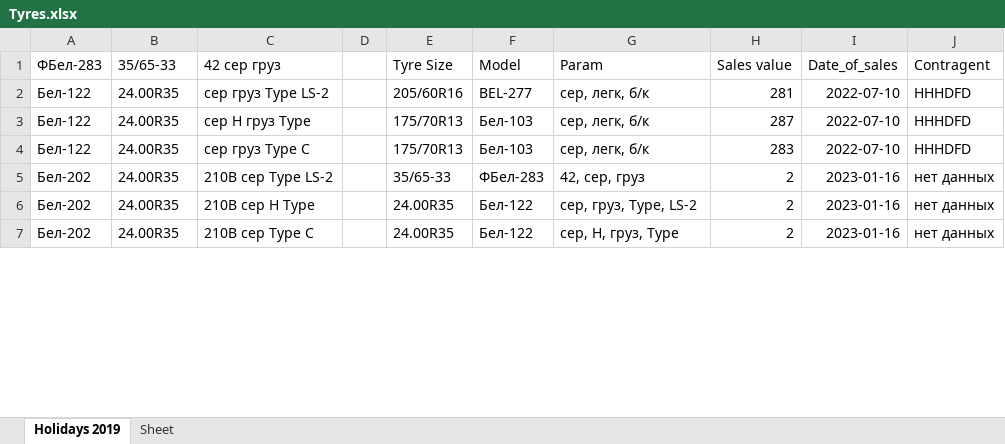
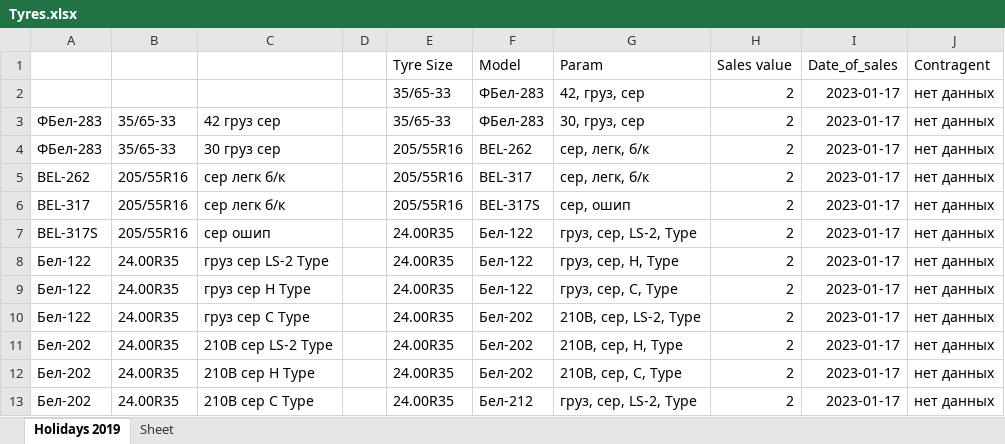
Before and after one commit to club11/TyreSellManagment, an Excel workbook: src/Tyres.xlsx, sheet Holidays 2019, drawn as a sheet; only a part is shown; values as stored, in another font and other column widths than the file's, no borders; addresses are those after the commit; the diff covers the shown part only; the diff names each change by its address in the sheet, - before the commit and + after, or states it on an @@ line.

```diff
--- a/src/Tyres.xlsx (sheet Holidays 2019)
+++ b/src/Tyres.xlsx (sheet Holidays 2019)
-A1: ФБел-283
+A1: (empty)
-B1: 35/65-33
+B1: (empty)
-C1: 42 сер груз
+C1: (empty)
+row 2:  |  |  |  | 35/65-33 | ФБел-283 | 42, груз, сер | 2 | 2023-01-17 | нет данных
+row 3: ФБел-283 | 35/65-33 | 42 груз сер |  | 35/65-33 | ФБел-283 | 30, груз, сер | 2 | 2023-01-17 | нет данных
+row 4: ФБел-283 | 35/65-33 | 30 груз сер |  | 205/55R16 | BEL-262 | сер, легк, б/к | 2 | 2023-01-17 | нет данных
+row 5: BEL-262 | 205/55R16 | сер легк б/к |  | 205/55R16 | BEL-317 | сер, легк, б/к | 2 | 2023-01-17 | нет данных
+row 6: BEL-317 | 205/55R16 | сер легк б/к |  | 205/55R16 | BEL-317S | сер, ошип | 2 | 2023-01-17 | нет данных
+row 7: BEL-317S | 205/55R16 | сер ошип |  | 24.00R35 | Бел-122 | груз, сер, LS-2, Type | 2 | 2023-01-17 | нет данных
-C8: сер груз Type LS-2
+C8: груз сер LS-2 Type
-E8 (Tyre Size): 205/60R16
+E8 (Tyre Size): 24.00R35
-F8 (Model): BEL-277
+F8 (Model): Бел-122
-G8 (Param): сер, легк, б/к
+G8 (Param): груз, сер, H, Type
-H8 (Sales value): 281
+H8 (Sales value): 2
-I8:I10 (Date_of_sales): 2022-07-10
+I8:I10 (Date_of_sales): 2023-01-17
-J8:J10 (Contragent): HHHDFD
+J8:J10 (Contragent): нет данных
-C9: сер H груз Type
+C9: груз сер H Type
-E9:E10 (Tyre Size): 175/70R13
+E9:E10 (Tyre Size): 24.00R35
-F9 (Model): Бел-103
+F9 (Model): Бел-122
-G9 (Param): сер, легк, б/к
+G9 (Param): груз, сер, C, Type
-H9 (Sales value): 287
+H9 (Sales value): 2
-C10: сер груз Type C
+C10: груз сер C Type
-F10 (Model): Бел-103
+F10 (Model): Бел-202
-G10 (Param): сер, легк, б/к
+G10 (Param): 210B, сер, LS-2, Type
-H10 (Sales value): 283
+H10 (Sales value): 2
-C11: 210B сер Type LS-2
+C11: 210B сер LS-2 Type
-E11 (Tyre Size): 35/65-33
+E11 (Tyre Size): 24.00R35
-F11 (Model): ФБел-283
+F11 (Model): Бел-202
-G11 (Param): 42, сер, груз
+G11 (Param): 210B, сер, H, Type
-I11:I13 (Date_of_sales): 2023-01-16
+I11:I13 (Date_of_sales): 2023-01-17
-F12 (Model): Бел-122
+F12 (Model): Бел-202
-G12 (Param): сер, груз, Type, LS-2
+G12 (Param): 210B, сер, C, Type
-C13: 210B сер Type C
+C13: 210B сер C Type
-F13 (Model): Бел-122
+F13 (Model): Бел-212
-G13 (Param): сер, H, груз, Type
+G13 (Param): груз, сер, LS-2, Type
```
Also changed, not shown: 5 added rows, 20 removed rows and 63 edited cells elsewhere in this sheet, 3 other files.
